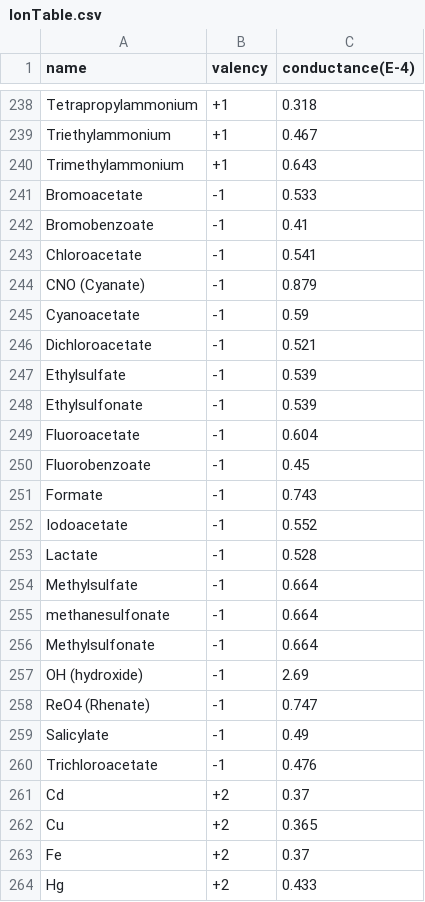
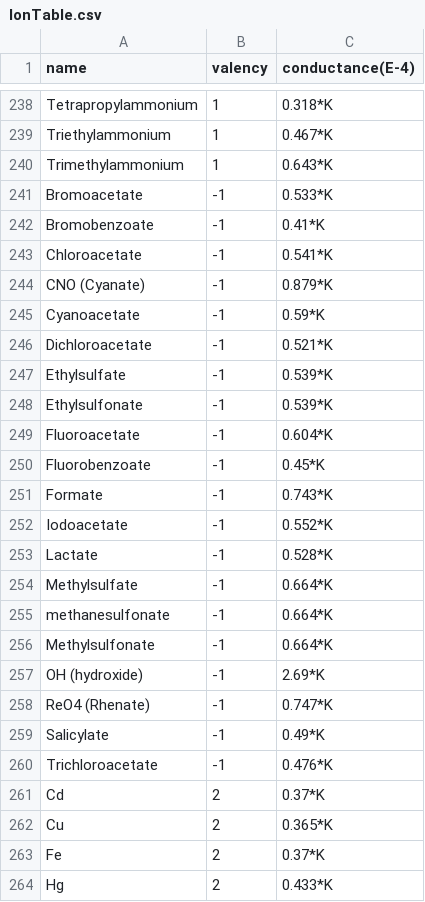
Before and after one commit to swharden/LJPcalc, a CSV file: src/IonTable.csv, drawn as a sheet; only a part is shown, gaps mark what is left out; the diff covers the shown part only; the diff names each change by its address in the sheet, - before the commit and + after, or states it on an @@ line.

```diff
--- a/src/IonTable.csv
+++ b/src/IonTable.csv
-B238:B240 (valency): +1
+B238:B240 (valency): 1
-C238 (conductance(E-4)): 0.318
+C238 (conductance(E-4)): 0.318*K
-C239 (conductance(E-4)): 0.467
+C239 (conductance(E-4)): 0.467*K
-C240 (conductance(E-4)): 0.643
+C240 (conductance(E-4)): 0.643*K
-C241 (conductance(E-4)): 0.533
+C241 (conductance(E-4)): 0.533*K
-C242 (conductance(E-4)): 0.41
+C242 (conductance(E-4)): 0.41*K
-C243 (conductance(E-4)): 0.541
+C243 (conductance(E-4)): 0.541*K
-C244 (conductance(E-4)): 0.879
+C244 (conductance(E-4)): 0.879*K
-C245 (conductance(E-4)): 0.59
+C245 (conductance(E-4)): 0.59*K
-C246 (conductance(E-4)): 0.521
+C246 (conductance(E-4)): 0.521*K
-C247:C248 (conductance(E-4)): 0.539
+C247:C248 (conductance(E-4)): 0.539*K
-C249 (conductance(E-4)): 0.604
+C249 (conductance(E-4)): 0.604*K
-C250 (conductance(E-4)): 0.45
+C250 (conductance(E-4)): 0.45*K
-C251 (conductance(E-4)): 0.743
+C251 (conductance(E-4)): 0.743*K
-C252 (conductance(E-4)): 0.552
+C252 (conductance(E-4)): 0.552*K
-C253 (conductance(E-4)): 0.528
+C253 (conductance(E-4)): 0.528*K
-C254:C256 (conductance(E-4)): 0.664
+C254:C256 (conductance(E-4)): 0.664*K
-C257 (conductance(E-4)): 2.69
+C257 (conductance(E-4)): 2.69*K
-C258 (conductance(E-4)): 0.747
+C258 (conductance(E-4)): 0.747*K
-C259 (conductance(E-4)): 0.49
+C259 (conductance(E-4)): 0.49*K
-C260 (conductance(E-4)): 0.476
+C260 (conductance(E-4)): 0.476*K
-B261:B264 (valency): +2
+B261:B264 (valency): 2
-C261 (conductance(E-4)): 0.37
+C261 (conductance(E-4)): 0.37*K
-C262 (conductance(E-4)): 0.365
+C262 (conductance(E-4)): 0.365*K
-C263 (conductance(E-4)): 0.37
+C263 (conductance(E-4)): 0.37*K
-C264 (conductance(E-4)): 0.433
+C264 (conductance(E-4)): 0.433*K
```
Also changed, not shown: 1 added row, 1 removed row and 100 edited cells elsewhere in this file.
